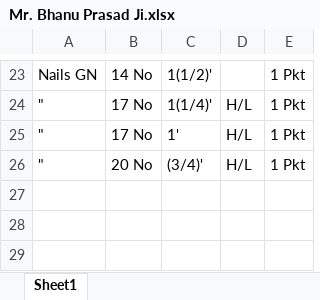
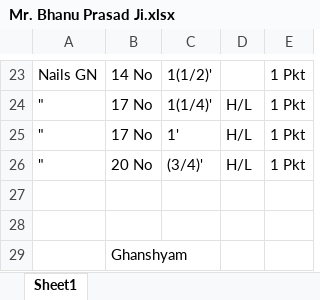
Before and after one commit to notShyam7/call-center-excel-dashboard, an Excel workbook: Mr. Bhanu Prasad Ji.xlsx, sheet Sheet1, drawn as a sheet; only a part is shown, gaps mark what is left out; values as stored, in another font and other column widths than the file's, no borders; the diff names each change by its address in the sheet, - before the commit and + after, or states it on an @@ line.

Commit message:
Add files via upload

```diff
--- a/Mr. Bhanu Prasad Ji.xlsx (sheet Sheet1)
+++ b/Mr. Bhanu Prasad Ji.xlsx (sheet Sheet1)
+row 27: (empty)
+row 28: (empty)
+row 29:  | Ghanshyam
```
